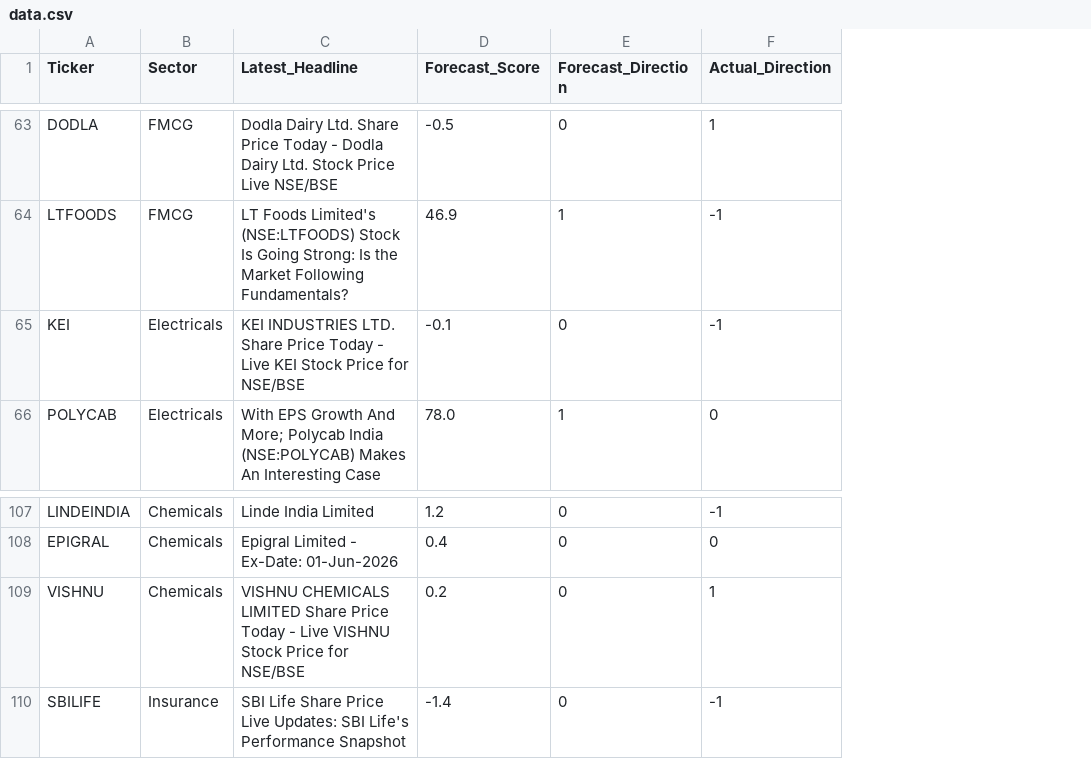
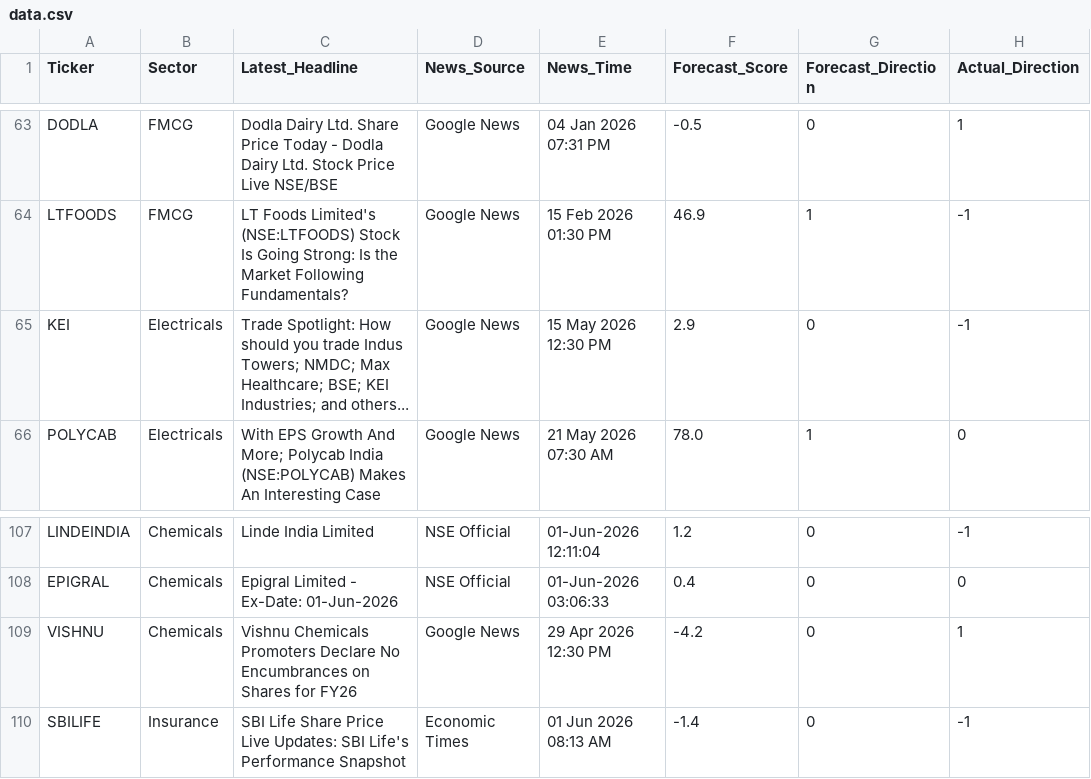
Before and after one commit to rupak-sarkar/xchart-app, a CSV file: data.csv, drawn as a sheet; only a part is shown, gaps mark what is left out; addresses are those after the commit; the diff covers the shown part only; the diff names each change by its address in the sheet, - before the commit and + after, or states it on an @@ line.

```diff
--- a/data.csv
+++ b/data.csv
+column D (News_Source), rows 63-66: all Google News; rows 107-110: NSE Official | NSE Official | Google News | Economic Times
+column E (News_Time), rows 63-66: 04 Jan 2026 07:31 PM | 15 Feb 2026 01:30 PM | 15 May 2026 12:30 PM | 21 May 2026 07:30 AM; rows 107-110: 01-Jun-2026 12:11:04 | 01-Jun-2026 03:06:33 | 29 Apr 2026 12:30 PM | 01 Jun 2026 08:13 AM
-C65 (Latest_Headline): KEI INDUSTRIES LTD. Share Price Today - Live KEI Stock Price for NSE/BSE
+C65 (Latest_Headline): Trade Spotlight: How should you trade Indus Towers; NMDC; Max Healthcare; BSE; KEI Industries; and others...
-F65 (Forecast_Score): -0.1
+F65 (Forecast_Score): 2.9
-C109 (Latest_Headline): VISHNU CHEMICALS LIMITED Share Price Today - Live VISHNU Stock Price for NSE/BSE
+C109 (Latest_Headline): Vishnu Chemicals Promoters Declare No Encumbrances on Shares for FY26
-F109 (Forecast_Score): 0.2
+F109 (Forecast_Score): -4.2
```
Also changed, not shown: 17 edited cells elsewhere in this file, history.csv.
